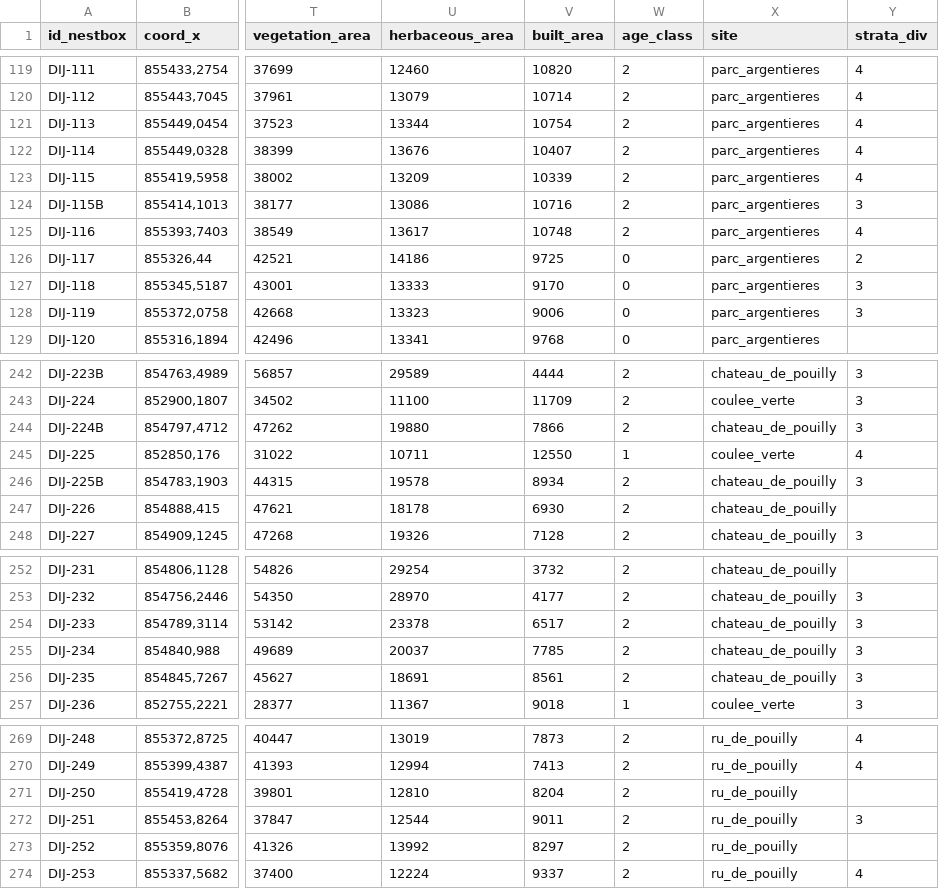
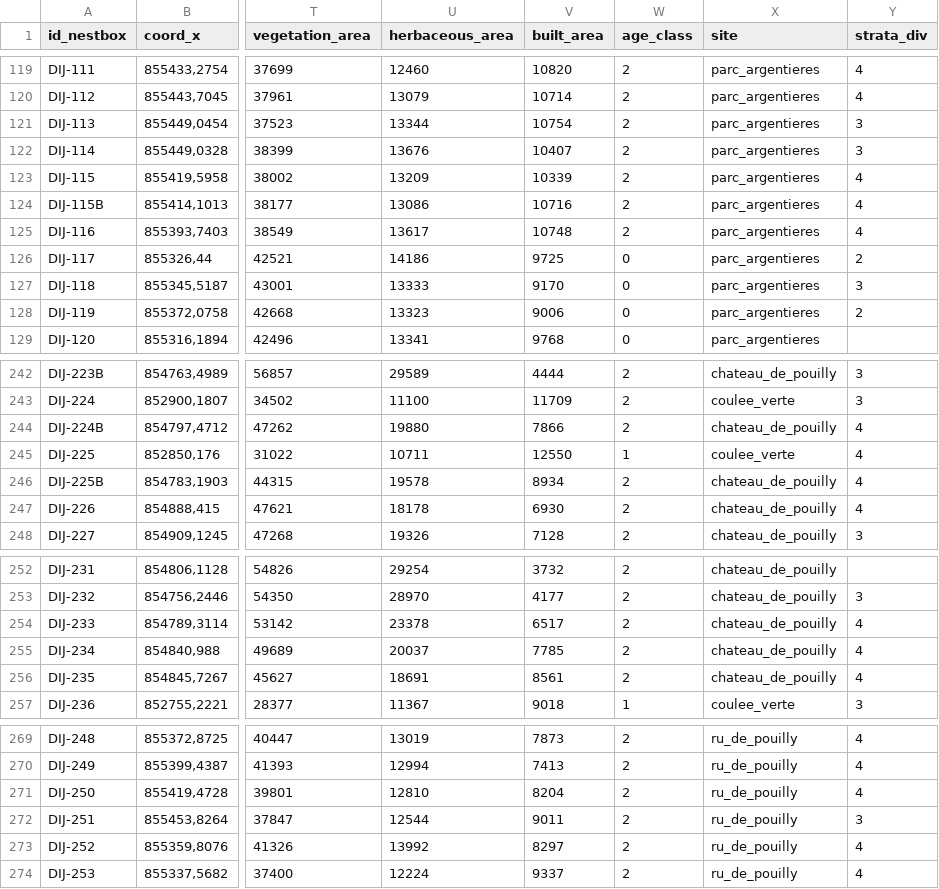
Before and after one commit to mrelnoob/ppl.tits, a CSV file: mydata/tits_predictors.csv, drawn as a sheet; only a part is shown, gaps mark what is left out; the diff covers the shown part only; the diff names each change by its address in the sheet, - before the commit and + after, or states it on an @@ line.

```diff
--- a/mydata/tits_predictors.csv
+++ b/mydata/tits_predictors.csv
-Y121:Y122 (strata_div): 4
+Y121:Y122 (strata_div): 3
-Y124 (strata_div): 3
+Y124 (strata_div): 4
-Y128 (strata_div): 3
+Y128 (strata_div): 2
-Y244 (strata_div): 3
+Y244 (strata_div): 4
-Y246 (strata_div): 3
+Y246 (strata_div): 4
-Y247 (strata_div): (empty)
+Y247 (strata_div): 4
-Y254:Y256 (strata_div): 3
+Y254:Y256 (strata_div): 4
-Y271 (strata_div): (empty)
+Y271 (strata_div): 4
-Y273 (strata_div): (empty)
+Y273 (strata_div): 4
```
Also changed, not shown: 15 edited cells elsewhere in this file.
